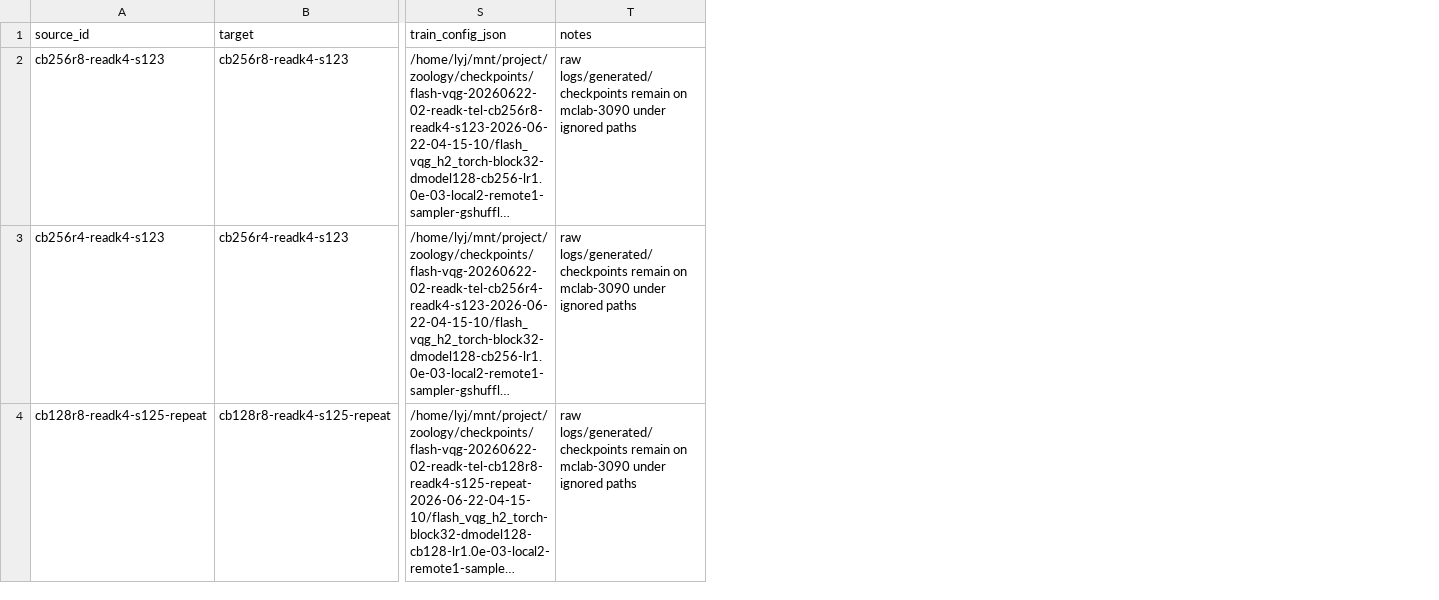
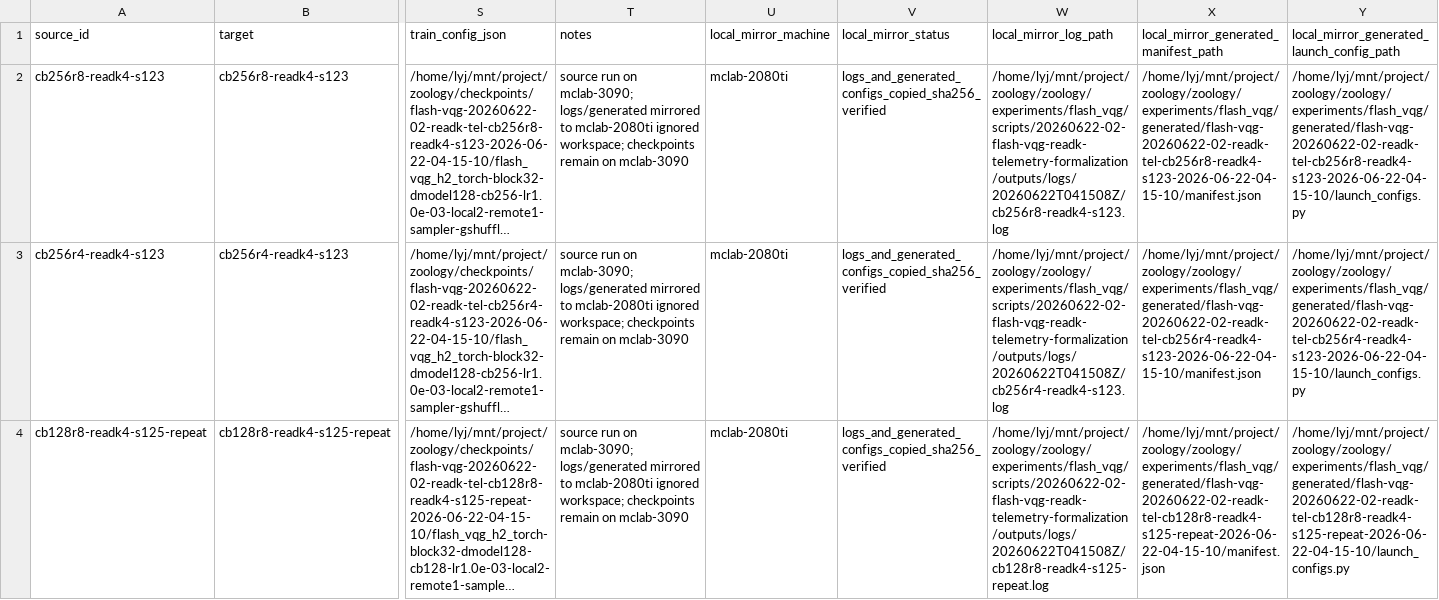
Before and after one commit to BankBro/zoology, a CSV file: docs/artifacts/20260622-02-flash-vqg-readk-telemetry-formalization/source-manifest.csv, drawn as a sheet; only a part is shown, gaps mark what is left out; long unchanged cells end in …; the diff names each change by its address in the sheet, - before the commit and + after, or states it on an @@ line.

Commit message:
docs: record readk telemetry raw mirror

```diff
--- a/docs/artifacts/20260622-02-flash-vqg-readk-telemetry-formalization/source-manifest.csv
+++ b/docs/artifacts/20260622-02-flash-vqg-readk-telemetry-formalization/source-manifest.csv
+column U (local_mirror_machine), rows 2-4: all mclab-2080ti
+column V (local_mirror_status), rows 2-4: all logs_and_generated_configs_copied_sha256_verified
+column W (local_mirror_log_path), rows 2-4: /home/lyj/mnt/project/zoology/zoology/experiments/flash_vqg/scripts/20260622-02-flash-vqg-readk-telemetry-formalization/outputs/logs/20260622T041508Z/cb256r8-readk4-s123.log | /home/lyj/mnt/project/zoology/zoology/experiments/flash_vqg/scripts/20260622-02-flash-vqg-readk-telemetry-formalization/outputs/logs/20260622T041508Z/cb256r4-readk4-s123.log | /home/lyj/mnt/project/zoology/zoology/experiments/flash_vqg/scripts/20260622-02-flash-vqg-readk-telemetry-formalization/outputs/logs/20260622T041508Z/cb128r8-readk4-s125-repeat.log
+column X, rows 1-4: local_mirror_generated_manifest_path | /home/lyj/mnt/project/zoology/zoology/experiments/flash_vqg/generated/flash-vqg-20260622-02-readk-tel-cb256r8-readk4-s123-2026-06-22-04-15-10/manifest.json | /home/lyj/mnt/project/zoology/zoology/experiments/flash_vqg/generated/flash-vqg-20260622-02-readk-tel-cb256r4-readk4-s123-2026-06-22-04-15-10/manifest.json | /home/lyj/mnt/project/zoology/zoology/experiments/flash_vqg/generated/flash-vqg-20260622-02-readk-tel-cb128r8-readk4-s125-repeat-2026-06-22-04-15-10/manifest.json
+column Y, rows 1-4: local_mirror_generated_launch_config_path | /home/lyj/mnt/project/zoology/zoology/experiments/flash_vqg/generated/flash-vqg-20260622-02-readk-tel-cb256r8-readk4-s123-2026-06-22-04-15-10/launch_configs.py | /home/lyj/mnt/project/zoology/zoology/experiments/flash_vqg/generated/flash-vqg-20260622-02-readk-tel-cb256r4-readk4-s123-2026-06-22-04-15-10/launch_configs.py | /home/lyj/mnt/project/zoology/zoology/experiments/flash_vqg/generated/flash-vqg-20260622-02-readk-tel-cb128r8-readk4-s125-repeat-2026-06-22-04-15-10/launch_configs.py
-T2:T4 (notes): raw logs/generated/checkpoints remain on mclab-3090 under ignored paths
+T2:T4 (notes): source run on mclab-3090; logs/generated mirrored to mclab-2080ti ignored workspace; checkpoints remain on mclab-3090
```
Also changed, not shown: 3 other files.
